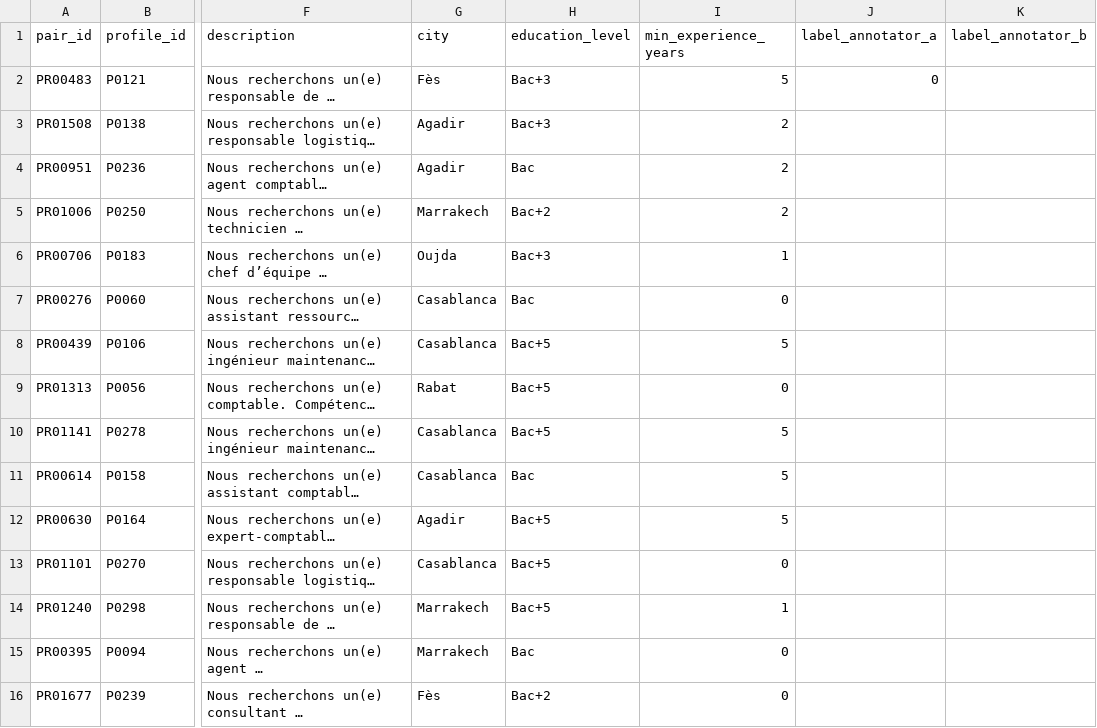
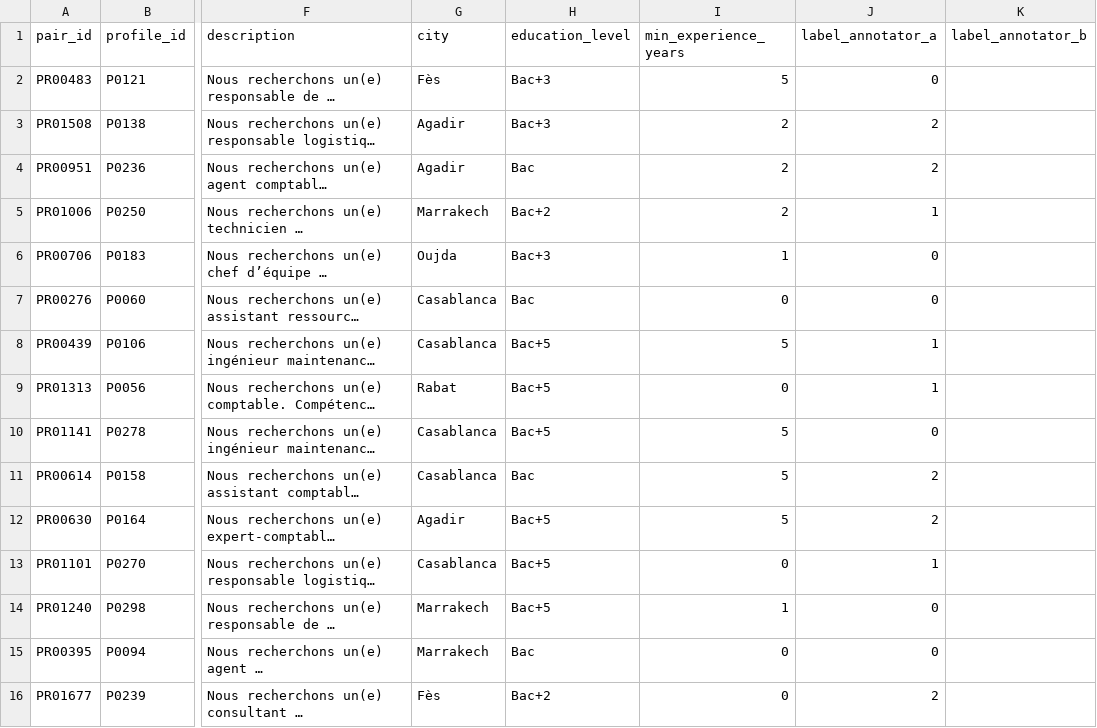
Before and after one commit to trombatimalak/E-MATCHING-ANAPEC, a CSV file: data/annotations/annotation_malak.csv, drawn as a sheet; only a part is shown, gaps mark what is left out; long unchanged cells end in …; the diff covers the shown part only; the diff names each change by its address in the sheet, - before the commit and + after, or states it on an @@ line.

Commit message:
Complete manual annotation of 100 profile-job pairs

```diff
--- a/data/annotations/annotation_malak.csv
+++ b/data/annotations/annotation_malak.csv
-J3:J4 (label_annotator_a): (empty)
+J3:J4 (label_annotator_a): 2
-J5 (label_annotator_a): (empty)
+J5 (label_annotator_a): 1
-J6:J7 (label_annotator_a): (empty)
+J6:J7 (label_annotator_a): 0
-J8:J9 (label_annotator_a): (empty)
+J8:J9 (label_annotator_a): 1
-J10 (label_annotator_a): (empty)
+J10 (label_annotator_a): 0
-J11:J12 (label_annotator_a): (empty)
+J11:J12 (label_annotator_a): 2
-J13 (label_annotator_a): (empty)
+J13 (label_annotator_a): 1
-J14:J15 (label_annotator_a): (empty)
+J14:J15 (label_annotator_a): 0
-J16 (label_annotator_a): (empty)
+J16 (label_annotator_a): 2
```
Also changed, not shown: 85 edited cells elsewhere in this file.
